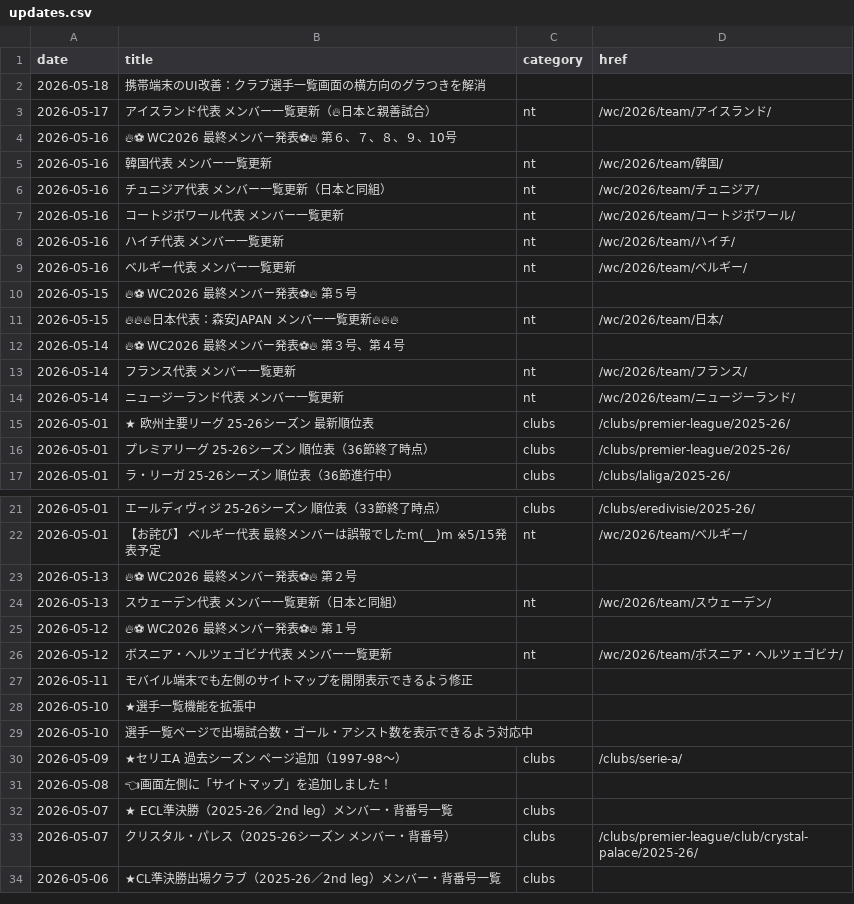
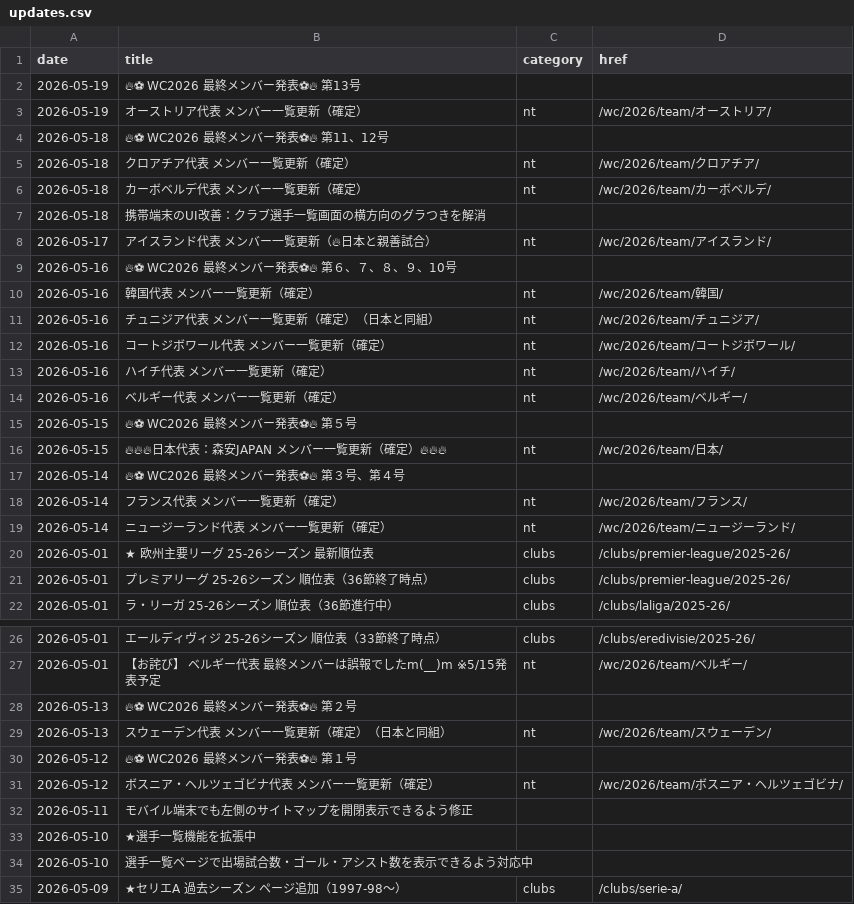
Before and after one commit to football-archive/start, a CSV file: src/data/updates.csv, drawn as a sheet; only a part is shown, gaps mark what is left out; the shorter side is filled out with more unchanged rows.

```diff
--- a/src/data/updates.csv
+++ b/src/data/updates.csv
@@ -1,2 +1,7 @@
 date,title,category,href
+2026-05-19,🔥⚽ WC2026 最終メンバー発表⚽🔥　第13号,,
+2026-05-19,オーストリア代表 メンバー一覧更新（確定）,nt,/wc/2026/team/オーストリア/
+2026-05-18,🔥⚽ WC2026 最終メンバー発表⚽🔥　第11、12号,,
+2026-05-18,クロアチア代表 メンバー一覧更新（確定）,nt,/wc/2026/team/クロアチア/
+2026-05-18,カーボベルデ代表 メンバー一覧更新（確定）,nt,/wc/2026/team/カーボベルデ/
 2026-05-18,携帯端末のUI改善：クラブ選手一覧画面の横方向のグラつきを解消,,
@@ -4,12 +9,12 @@ date,title,category,href
 2026-05-16,🔥⚽ WC2026 最終メンバー発表⚽🔥　第６、７、８、９、10号,,
-2026-05-16,韓国代表 メンバー一覧更新,nt,/wc/2026/team/韓国/
-2026-05-16,チュニジア代表 メンバー一覧更新（日本と同組）,nt,/wc/2026/team/チュニジア/
-2026-05-16,コートジボワール代表 メンバー一覧更新,nt,/wc/2026/team/コートジボワール/
-2026-05-16,ハイチ代表 メンバー一覧更新,nt,/wc/2026/team/ハイチ/
-2026-05-16,ベルギー代表 メンバー一覧更新,nt,/wc/2026/team/ベルギー/
+2026-05-16,韓国代表 メンバー一覧更新（確定）,nt,/wc/2026/team/韓国/
+2026-05-16,チュニジア代表 メンバー一覧更新（確定）（日本と同組）,nt,/wc/2026/team/チュニジア/
+2026-05-16,コートジボワール代表 メンバー一覧更新（確定）,nt,/wc/2026/team/コートジボワール/
+2026-05-16,ハイチ代表 メンバー一覧更新（確定）,nt,/wc/2026/team/ハイチ/
+2026-05-16,ベルギー代表 メンバー一覧更新（確定）,nt,/wc/2026/team/ベルギー/
 2026-05-15,🔥⚽ WC2026 最終メンバー発表⚽🔥　第５号,,
-2026-05-15,🔥🔥🔥日本代表：森安JAPAN メンバー一覧更新🔥🔥🔥,nt,/wc/2026/team/日本/
+2026-05-15,🔥🔥🔥日本代表：森安JAPAN メンバー一覧更新（確定）🔥🔥🔥,nt,/wc/2026/team/日本/
 2026-05-14,🔥⚽ WC2026 最終メンバー発表⚽🔥　第３号、第４号,,
-2026-05-14,フランス代表 メンバー一覧更新,nt,/wc/2026/team/フランス/
-2026-05-14,ニュージーランド代表 メンバー一覧更新,nt,/wc/2026/team/ニュージーランド/
+2026-05-14,フランス代表 メンバー一覧更新（確定）,nt,/wc/2026/team/フランス/
+2026-05-14,ニュージーランド代表 メンバー一覧更新（確定）,nt,/wc/2026/team/ニュージーランド/
 2026-05-01,★　欧州主要リーグ 　25-26シーズン　最新順位表,clubs,/clubs/premier-league/2025-26/
@@ -23,5 +28,5 @@ date,title,category,href
 2026-05-13,🔥⚽ WC2026 最終メンバー発表⚽🔥　第２号,,
-2026-05-13,スウェーデン代表 メンバー一覧更新（日本と同組）,nt,/wc/2026/team/スウェーデン/
+2026-05-13,スウェーデン代表 メンバー一覧更新（確定）（日本と同組）,nt,/wc/2026/team/スウェーデン/
 2026-05-12,🔥⚽ WC2026 最終メンバー発表⚽🔥　第１号,,
-2026-05-12,ボスニア・ヘルツェゴビナ代表 メンバー一覧更新,nt,/wc/2026/team/ボスニア・ヘルツェゴビナ/
+2026-05-12,ボスニア・ヘルツェゴビナ代表 メンバー一覧更新（確定）,nt,/wc/2026/team/ボスニア・ヘルツェゴビナ/
 2026-05-11,モバイル端末でも左側のサイトマップを開閉表示できるよう修正,,
```
Also changed, not shown: 5 other files.
